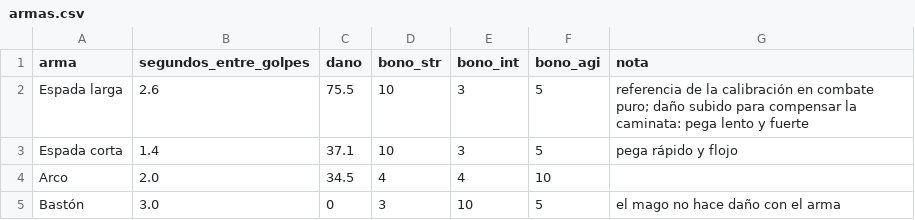
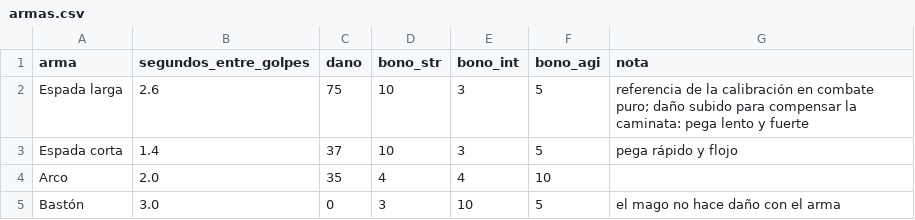
Before and after one commit to chalessss/MMORPG, a CSV file: herramientas/simulador/datos/armas.csv, drawn as a sheet.

```diff
--- a/herramientas/simulador/datos/armas.csv
+++ b/herramientas/simulador/datos/armas.csv
@@ -1,5 +1,5 @@
 arma,segundos_entre_golpes,dano,bono_str,bono_int,bono_agi,nota
-Espada larga,2.6,75.5,10,3,5,referencia de la calibración en combate puro; daño subido para compensar la caminata: pega lento y fuerte
-Espada corta,1.4,37.1,10,3,5,pega rápido y flojo
-Arco,2.0,34.5,4,4,10,
+Espada larga,2.6,75,10,3,5,referencia de la calibración en combate puro; daño subido para compensar la caminata: pega lento y fuerte
+Espada corta,1.4,37,10,3,5,pega rápido y flojo
+Arco,2.0,35,4,4,10,
 Bastón,3.0,0,3,10,5,el mago no hace daño con el arma
```
Also changed, not shown: herramientas/simulador/datos/habilidades.csv, 3 other files.
